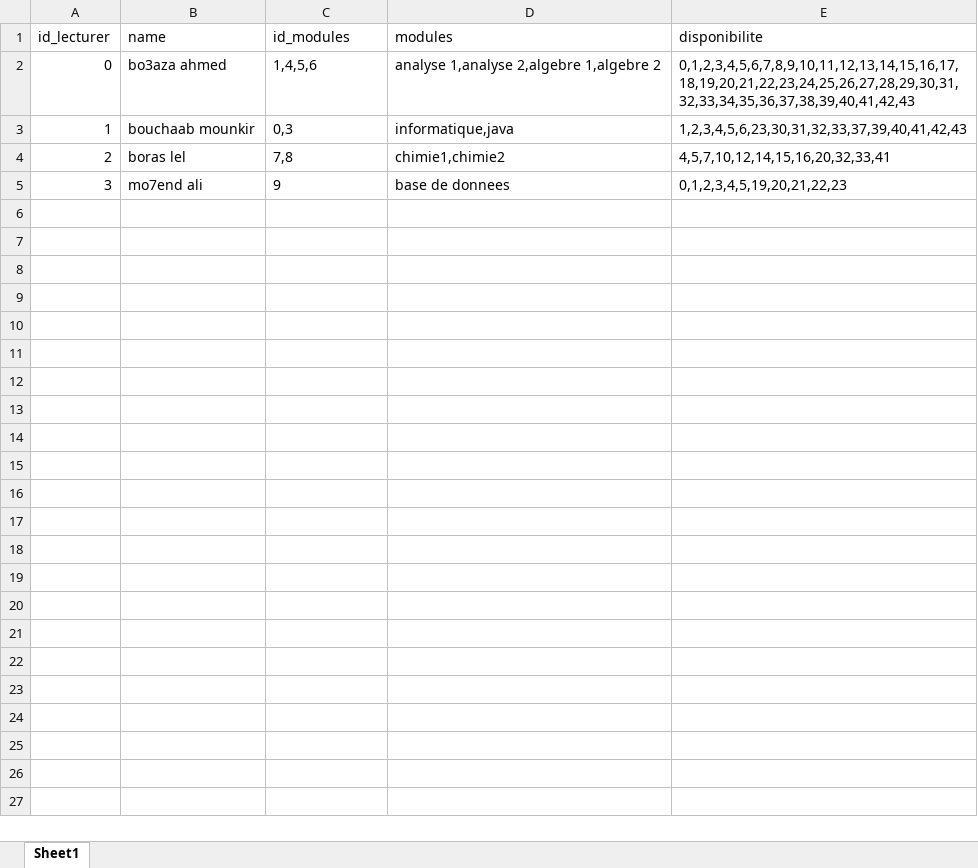
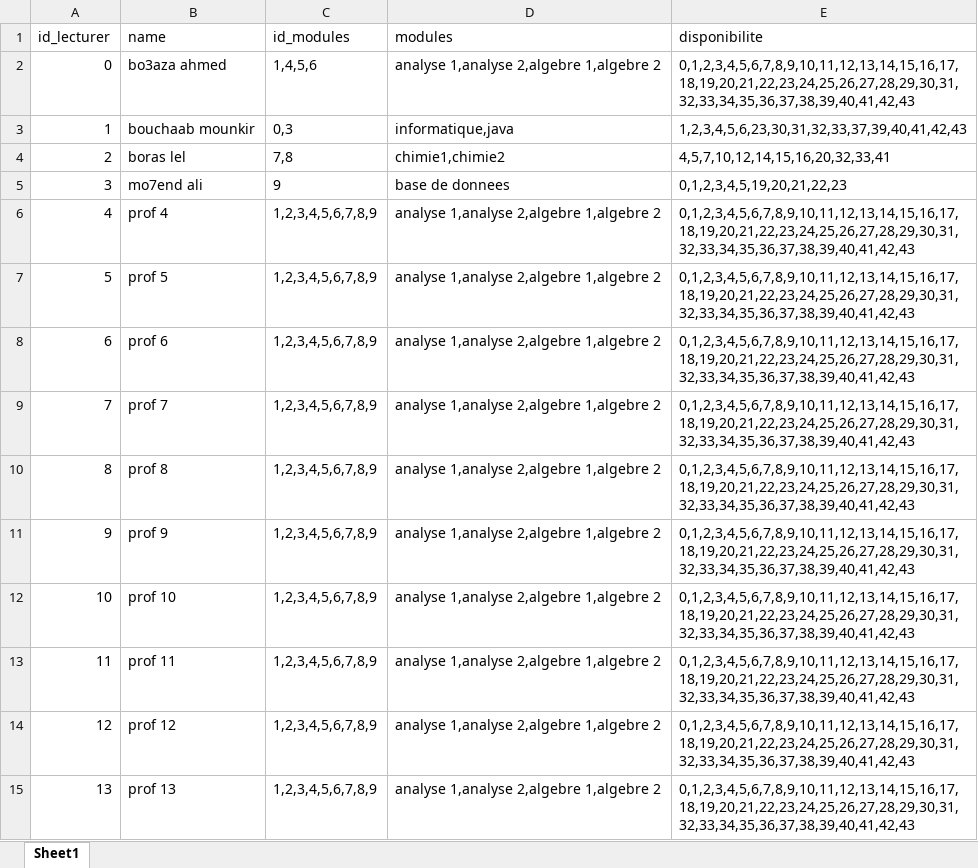
Before and after one commit to Bouddha-ctrl/timetable_GA, an Excel workbook: lecturer.xlsx, sheet Sheet1, drawn as a sheet; values as stored, in another font and other column widths than the file's, no borders; the diff names each change by its address in the sheet, - before the commit and + after, or states it on an @@ line.

```diff
--- a/lecturer.xlsx (sheet Sheet1)
+++ b/lecturer.xlsx (sheet Sheet1)
+row 6: 4 | prof 4 | 1,2,3,4,5,6,7,8,9 | analyse 1,analyse 2,algebre 1,algebre 2 | 0,1,2,3,4,5,6,7,8,9,10,11,12,13,14,15,16,17,18,19,20,21,22,23,24,25,26,27,28,29,30,31,32,33,34,35,36,37,38,39,40,41,42,43
+row 7: 5 | prof 5 | 1,2,3,4,5,6,7,8,9 | analyse 1,analyse 2,algebre 1,algebre 2 | 0,1,2,3,4,5,6,7,8,9,10,11,12,13,14,15,16,17,18,19,20,21,22,23,24,25,26,27,28,29,30,31,32,33,34,35,36,37,38,39,40,41,42,43
+row 8: 6 | prof 6 | 1,2,3,4,5,6,7,8,9 | analyse 1,analyse 2,algebre 1,algebre 2 | 0,1,2,3,4,5,6,7,8,9,10,11,12,13,14,15,16,17,18,19,20,21,22,23,24,25,26,27,28,29,30,31,32,33,34,35,36,37,38,39,40,41,42,43
+row 9: 7 | prof 7 | 1,2,3,4,5,6,7,8,9 | analyse 1,analyse 2,algebre 1,algebre 2 | 0,1,2,3,4,5,6,7,8,9,10,11,12,13,14,15,16,17,18,19,20,21,22,23,24,25,26,27,28,29,30,31,32,33,34,35,36,37,38,39,40,41,42,43
+row 10: 8 | prof 8 | 1,2,3,4,5,6,7,8,9 | analyse 1,analyse 2,algebre 1,algebre 2 | 0,1,2,3,4,5,6,7,8,9,10,11,12,13,14,15,16,17,18,19,20,21,22,23,24,25,26,27,28,29,30,31,32,33,34,35,36,37,38,39,40,41,42,43
+row 11: 9 | prof 9 | 1,2,3,4,5,6,7,8,9 | analyse 1,analyse 2,algebre 1,algebre 2 | 0,1,2,3,4,5,6,7,8,9,10,11,12,13,14,15,16,17,18,19,20,21,22,23,24,25,26,27,28,29,30,31,32,33,34,35,36,37,38,39,40,41,42,43
+row 12: 10 | prof 10 | 1,2,3,4,5,6,7,8,9 | analyse 1,analyse 2,algebre 1,algebre 2 | 0,1,2,3,4,5,6,7,8,9,10,11,12,13,14,15,16,17,18,19,20,21,22,23,24,25,26,27,28,29,30,31,32,33,34,35,36,37,38,39,40,41,42,43
+row 13: 11 | prof 11 | 1,2,3,4,5,6,7,8,9 | analyse 1,analyse 2,algebre 1,algebre 2 | 0,1,2,3,4,5,6,7,8,9,10,11,12,13,14,15,16,17,18,19,20,21,22,23,24,25,26,27,28,29,30,31,32,33,34,35,36,37,38,39,40,41,42,43
+row 14: 12 | prof 12 | 1,2,3,4,5,6,7,8,9 | analyse 1,analyse 2,algebre 1,algebre 2 | 0,1,2,3,4,5,6,7,8,9,10,11,12,13,14,15,16,17,18,19,20,21,22,23,24,25,26,27,28,29,30,31,32,33,34,35,36,37,38,39,40,41,42,43
+row 15: 13 | prof 13 | 1,2,3,4,5,6,7,8,9 | analyse 1,analyse 2,algebre 1,algebre 2 | 0,1,2,3,4,5,6,7,8,9,10,11,12,13,14,15,16,17,18,19,20,21,22,23,24,25,26,27,28,29,30,31,32,33,34,35,36,37,38,39,40,41,42,43
```
Also changed, not shown: room.xlsx, 1 other file.
